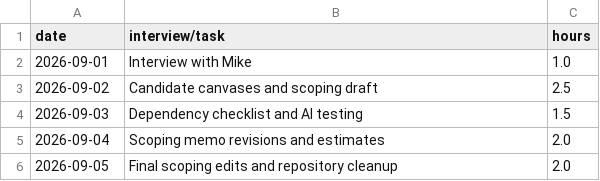
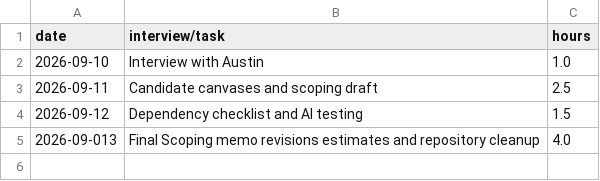
Before and after one commit to Regdak34S/RJ-Capstone, a CSV file: docs/hours-log.csv, drawn as a sheet.

Commit message:
Update hours log with new interview and task entries

```diff
--- a/docs/hours-log.csv
+++ b/docs/hours-log.csv
@@ -1,6 +1,5 @@
 date,interview/task,hours
-2026-09-01,Interview with Mike,1.0
-2026-09-02,Candidate canvases and scoping draft,2.5
-2026-09-03,Dependency checklist and AI testing,1.5
-2026-09-04,Scoping memo revisions and estimates,2.0
-2026-09-05,Final scoping edits and repository cleanup,2.0
+2026-09-10,Interview with Austin,1.0
+2026-09-11,Candidate canvases and scoping draft,2.5
+2026-09-12,Dependency checklist and AI testing,1.5
+2026-09-013,Final Scoping memo revisions estimates and repository cleanup,4.0
```
